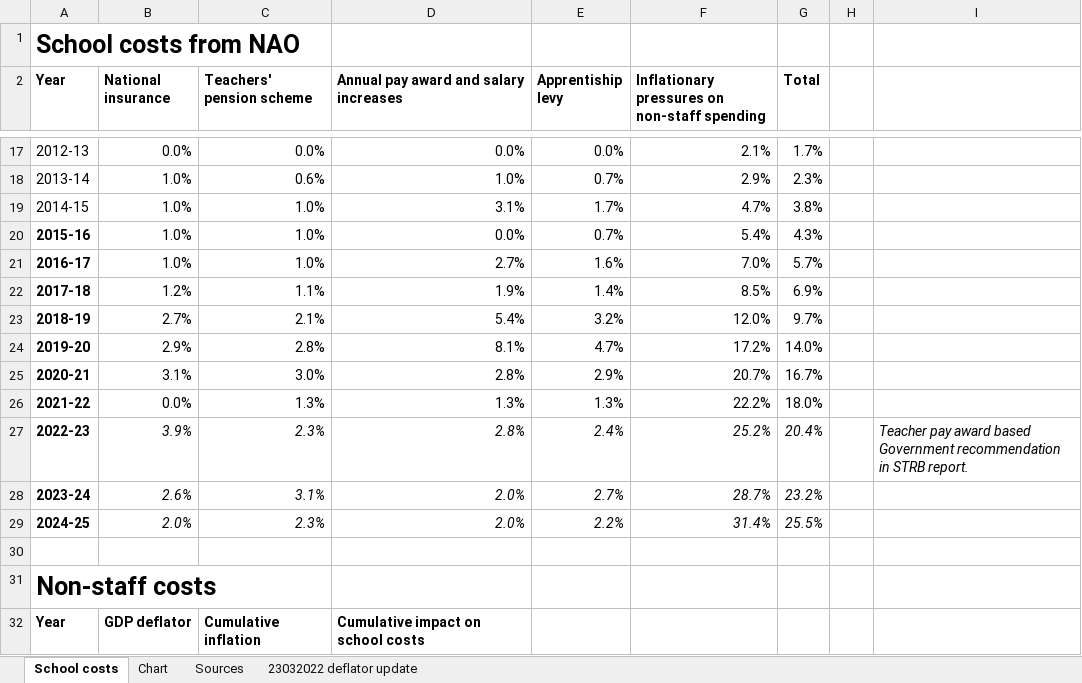
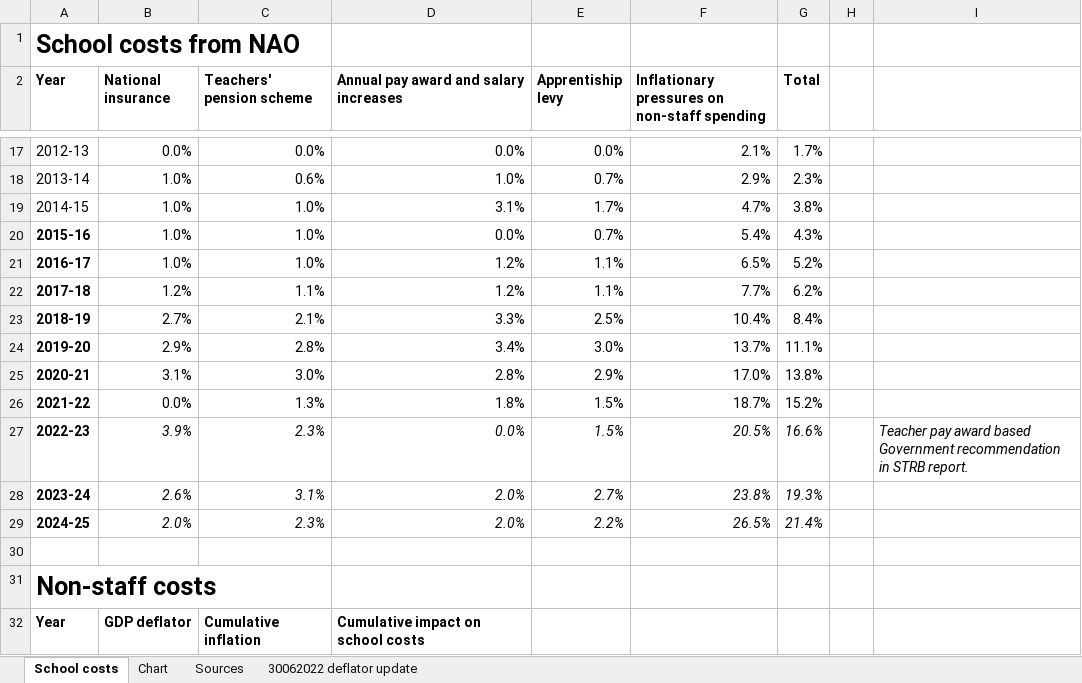
Before and after one commit to National-Education-Union/school-cuts, an Excel workbook: data/school_costs/school costs.xlsx, sheet School costs, drawn as a sheet; only a part is shown, gaps mark what is left out; values as stored, in another font and other column widths than the file's, no borders; the diff covers the shown part only; the diff names each change by its address in the sheet, - before the commit and + after, or states it on an @@ line.

Commit message:
School costs updated
Updated school costs and school support staff pay with FOIs

```diff
--- a/data/school_costs/school costs.xlsx (sheet School costs)
+++ b/data/school_costs/school costs.xlsx (sheet School costs)
-sheet tab: 23032022 deflator update
+sheet tab: 30062022 deflator update
-D21: 2.7%
+D21: 1.2%
-E21 (Apprentiship levy): 1.6%
+E21 (Apprentiship levy): 1.1%
-F21: 7.0%
+F21: 6.5%
-G21 (Total): 5.7%
+G21 (Total): 5.2%
-D22: 1.9%
+D22: 1.2%
-E22 (Apprentiship levy): 1.4%
+E22 (Apprentiship levy): 1.1%
-F22: 8.5%
+F22: 7.7%
-G22 (Total): 6.9%
+G22 (Total): 6.2%
-D23: 5.4%
+D23: 3.3%
-E23 (Apprentiship levy): 3.2%
+E23 (Apprentiship levy): 2.5%
-F23: 12.0%
+F23: 10.4%
-G23 (Total): 9.7%
+G23 (Total): 8.4%
-D24: 8.1%
+D24: 3.4%
-E24 (Apprentiship levy): 4.7%
+E24 (Apprentiship levy): 3.0%
-F24: 17.2%
+F24: 13.7%
-G24 (Total): 14.0%
+G24 (Total): 11.1%
-F25: 20.7%
+F25: 17.0%
-G25 (Total): 16.7%
+G25 (Total): 13.8%
-D26: 1.3%
+D26: 1.8%
-E26 (Apprentiship levy): 1.3%
+E26 (Apprentiship levy): 1.5%
-F26: 22.2%
+F26: 18.7%
-G26 (Total): 18.0%
+G26 (Total): 15.2%
-D27: 2.8%
+D27: 0.0%
-E27 (Apprentiship levy): 2.4%
+E27 (Apprentiship levy): 1.5%
-F27: 25.2%
+F27: 20.5%
-G27 (Total): 20.4%
+G27 (Total): 16.6%
-F28: 28.7%
+F28: 23.8%
-G28 (Total): 23.2%
+G28 (Total): 19.3%
-F29: 31.4%
+F29: 26.5%
-G29 (Total): 25.5%
+G29 (Total): 21.4%
```
Also changed, not shown: 1 added row, 1 removed row, 83 edited cells and merged cells elsewhere in this sheet, sheet Sources, formulas that keep their value, charts or pictures, 1 other file.
